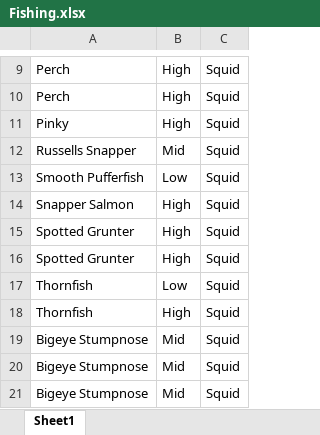
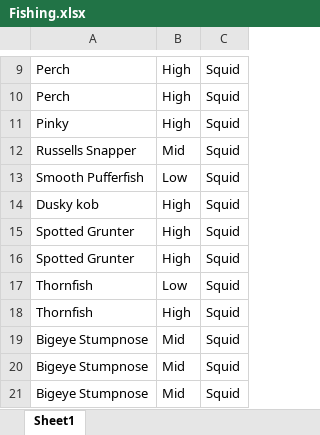
Before and after one commit to SeevanP/FishingAnalysis, an Excel workbook: Fishing.xlsx, sheet Sheet1, drawn as a sheet; only a part is shown, gaps mark what is left out; values as stored, in another font and other column widths than the file's, no borders; table styles not drawn; the diff covers the shown part only; the diff names each change by its address in the sheet, - before the commit and + after, or states it on an @@ line.

Commit message:
Merge remote-tracking branch 'origin/master'
# Conflicts:
#	training.py

```diff
--- a/Fishing.xlsx (sheet Sheet1)
+++ b/Fishing.xlsx (sheet Sheet1)
-A14: Snapper Salmon
+A14: Dusky kob
```
Also changed, not shown: 65 added rows elsewhere in this sheet.
